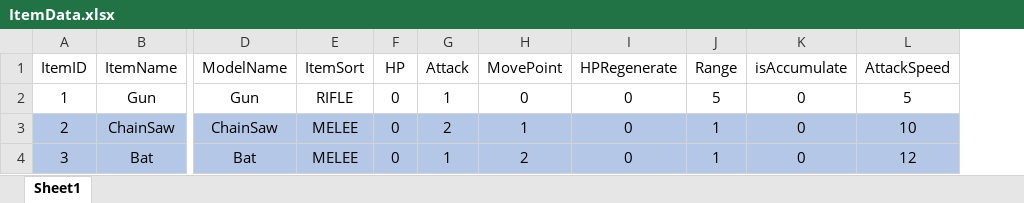
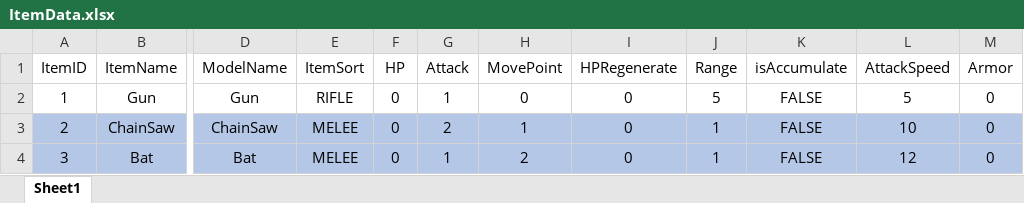
Before and after one commit to LeeTofu/ZombieProj, an Excel workbook: ZombieProject/Assets/Project/Resources/Data/Item/XLSX/ItemData.xlsx, sheet Sheet1, drawn as a sheet; only a part is shown, gaps mark what is left out; values as stored, in another font and other column widths than the file's, no borders; table styles not drawn; the diff names each change by its address in the sheet, - before the commit and + after, or states it on an @@ line.

Commit message:
Item Data Load Test & Item XML 작성

```diff
--- a/ZombieProject/Assets/Project/Resources/Data/Item/XLSX/ItemData.xlsx (sheet Sheet1)
+++ b/ZombieProject/Assets/Project/Resources/Data/Item/XLSX/ItemData.xlsx (sheet Sheet1)
+column M (Armor), rows 2-4: all 0
-K2:K4 (isAccumulate): 0
+K2:K4 (isAccumulate): FALSE
```
Also changed, not shown: 19 other files.
